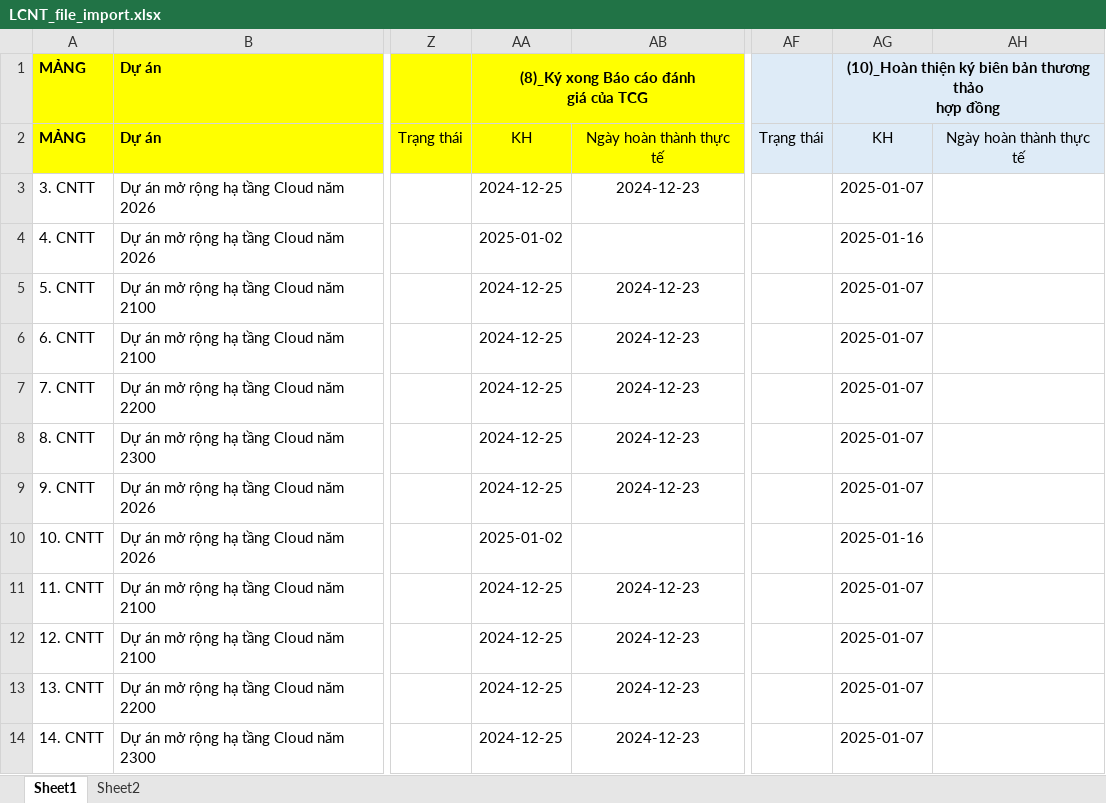
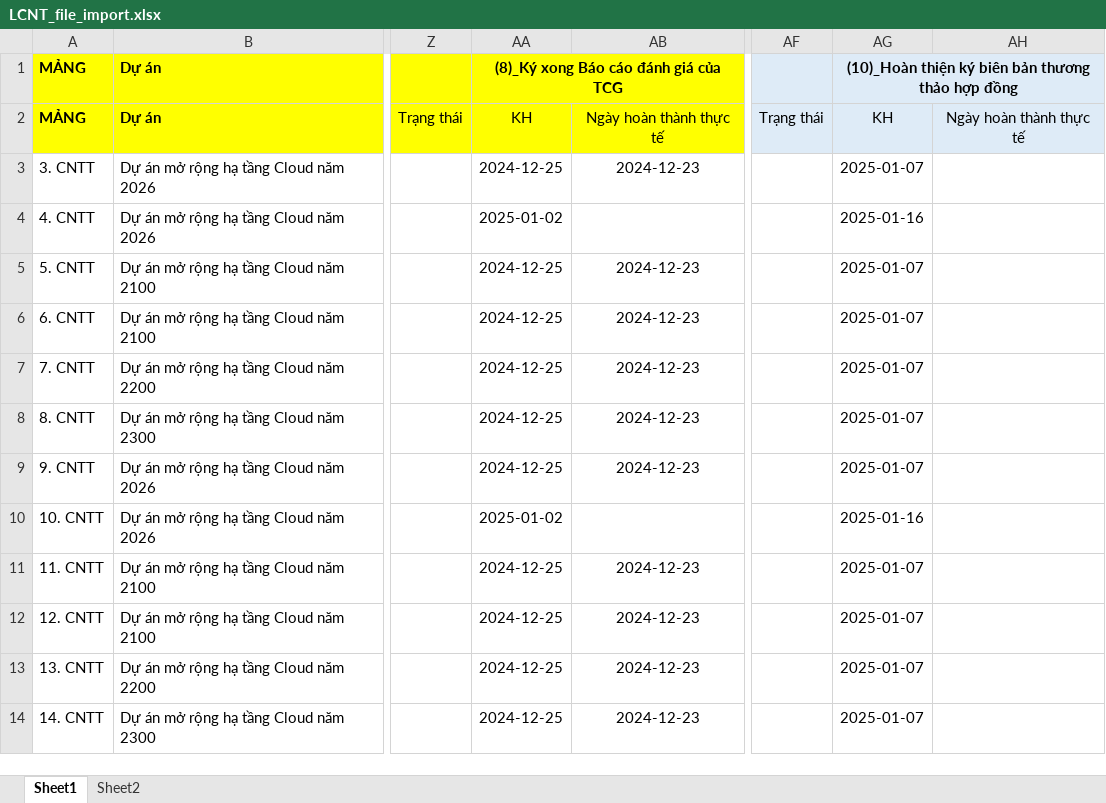
Before and after one commit to lamtp1/IT_BRAIN, an Excel workbook: lcnt/static/files/LCNT_file_import.xlsx, sheet Sheet1, drawn as a sheet; only a part is shown, gaps mark what is left out; values as stored, in another font and other column widths than the file's, no borders; conditional formats not drawn; ↵ is a line break in a cell; the diff names each change by its address in the sheet, - before the commit and + after, or states it on an @@ line.

```diff
--- a/lcnt/static/files/LCNT_file_import.xlsx (sheet Sheet1)
+++ b/lcnt/static/files/LCNT_file_import.xlsx (sheet Sheet1)
-AA1: (8)_Ký xong Báo cáo đánh ↵ giá của TCG
+AA1: (8)_Ký xong Báo cáo đánh giá của TCG
-AG1: …hợp đồng
+AG1: …hợp đồng
```
Also changed, not shown: lcnt/static/files/LCNT_file_import - mail.xlsx, 2 other files.
